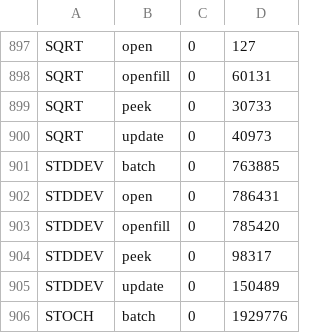
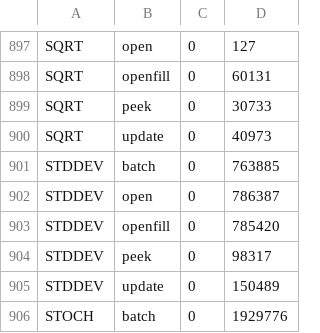
Before and after one commit to TA-Lib/ta-lib, a TSV file: .github/perf/icount-baseline-x86_64-peg.tsv, drawn as a sheet; only a part is shown, gaps mark what is left out; the diff covers the shown part only.

```diff
--- a/.github/perf/icount-baseline-x86_64-peg.tsv
+++ b/.github/perf/icount-baseline-x86_64-peg.tsv
@@ -901,3 +901,3 @@ SQRT	update	0	40973
 STDDEV	batch	0	763885
-STDDEV	open	0	786431
+STDDEV	open	0	786387
 STDDEV	openfill	0	785420
```
Also changed, not shown: 12 edited cells elsewhere in this file, .github/perf/icount-baseline-x86_64.tsv.
